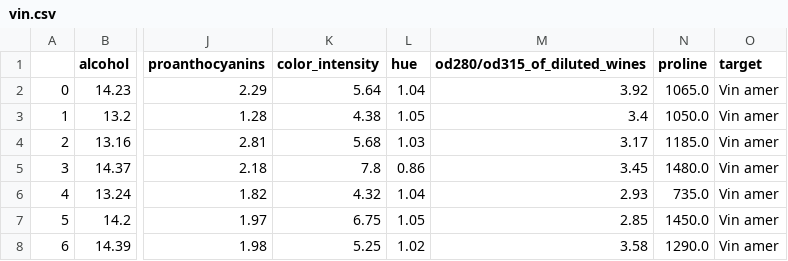
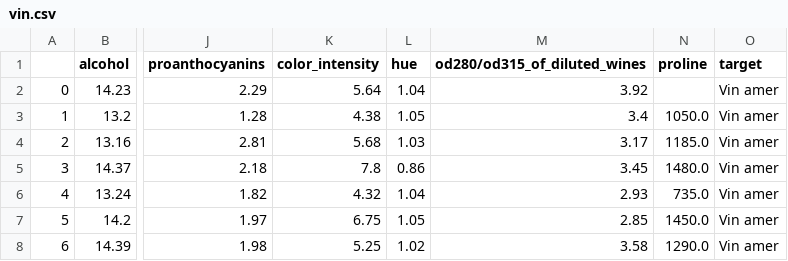
Before and after one commit to darssn/projet_ML, a CSV file: vin.csv, drawn as a sheet; only a part is shown, gaps mark what is left out; the diff names each change by its address in the sheet, - before the commit and + after, or states it on an @@ line.

```diff
--- a/vin.csv
+++ b/vin.csv
-N2 (proline): 1065.0
+N2 (proline): (empty)
```
Also changed, not shown: 1 other file.
